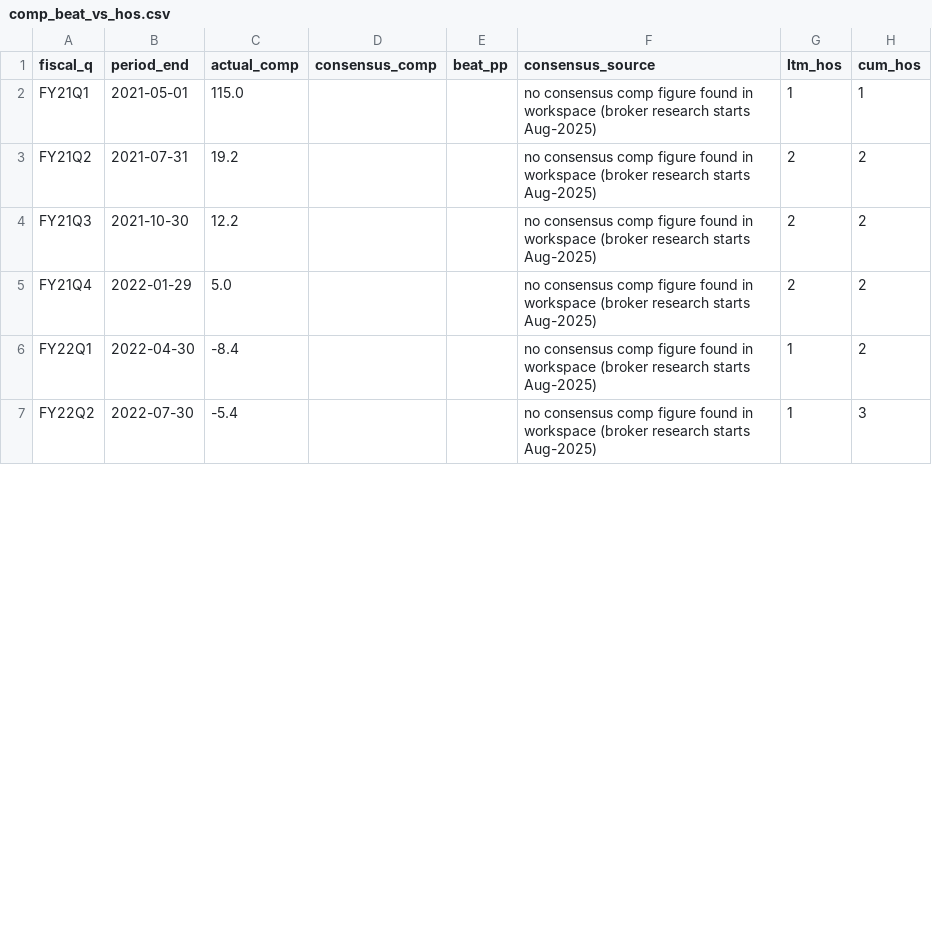
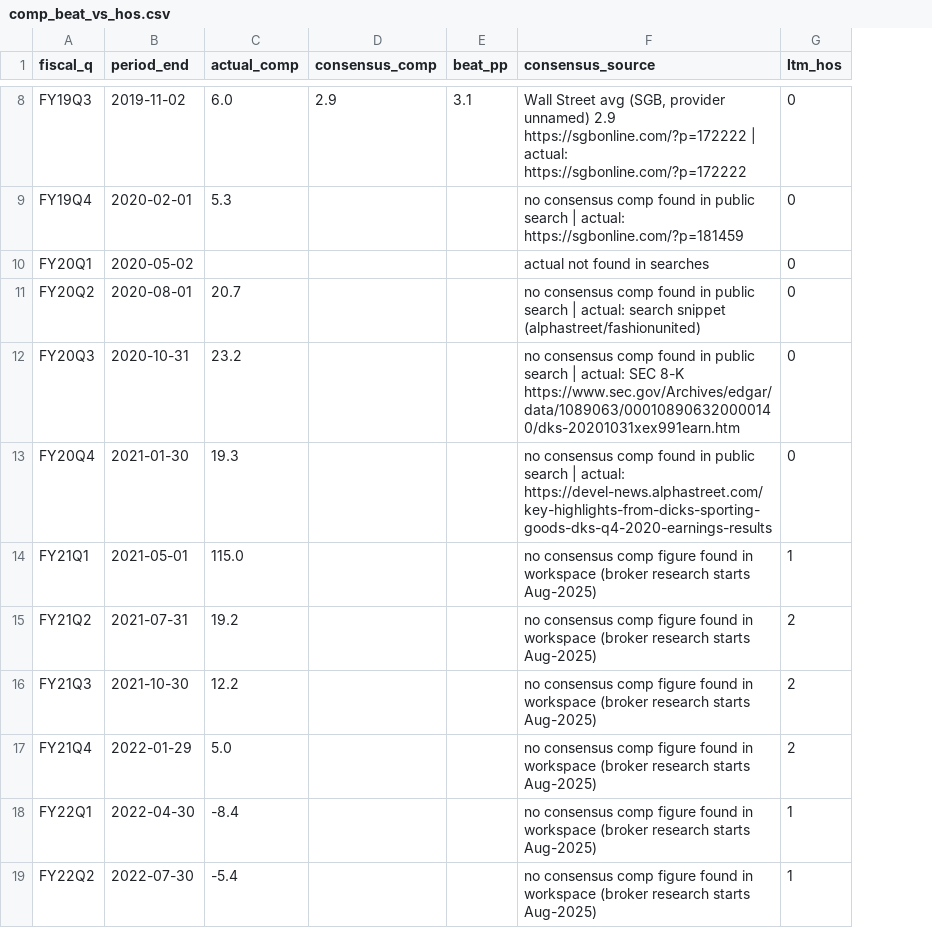
Before and after one commit to palazzolojustin-svg/dks-research, a CSV file: HOS_SCRAPE/data/comp_beat_vs_hos.csv, drawn as a sheet; only a part is shown, gaps mark what is left out; removed rows and columns are numbered as before the commit, all else as after; the diff covers the shown part only; the diff names each change by its address in the sheet, - before the commit and + after, or states it on an @@ line.

```diff
--- a/HOS_SCRAPE/data/comp_beat_vs_hos.csv
+++ b/HOS_SCRAPE/data/comp_beat_vs_hos.csv
-column H (cum_hos), rows 2-7: 1 | 2 | 2 | 2 | 2 | 3
+row 8: FY19Q3 | 2019-11-02 | 6.0 | 2.9 | 3.1 | Wall Street avg (SGB, provider unnamed) 2.9 https://sgbonline.com/?p=172222 | actual: https://sgbonline.com/?p=172222 | 0
+row 9: FY19Q4 | 2020-02-01 | 5.3 |  |  | no consensus comp found in public search | actual: https://sgbonline.com/?p=181459 | 0
+row 10: FY20Q1 | 2020-05-02 |  |  |  | actual not found in searches | 0
+row 11: FY20Q2 | 2020-08-01 | 20.7 |  |  | no consensus comp found in public search | actual: search snippet (alphastreet/fashionunited) | 0
+row 12: FY20Q3 | 2020-10-31 | 23.2 |  |  | no consensus comp found in public search | actual: SEC 8-K https://www.sec.gov/Archives/edgar/data/1089063/000108906320000140/dks-20201031xex991earn.htm | 0
+row 13: FY20Q4 | 2021-01-30 | 19.3 |  |  | no consensus comp found in public search | actual: https://devel-news.alphastreet.com/key-highlights-from-dicks-sporting-goods-dks-q4-2020-earnings-results | 0
```
Also changed, not shown: 6 added rows and 18 edited cells elsewhere in this file, HOS_SCRAPE/data/comp_beat_history.csv, 1 other file.
